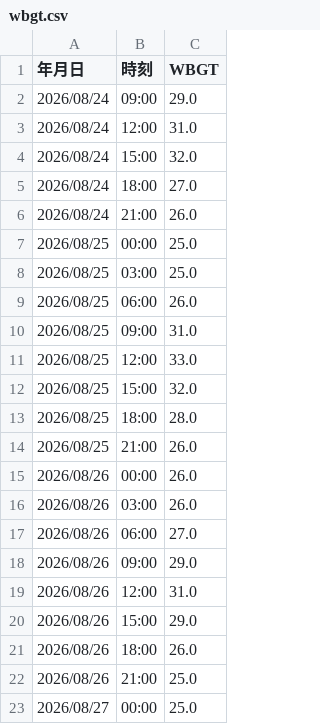
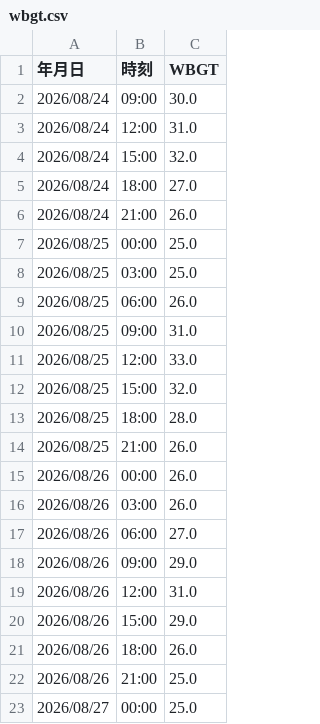
Before and after one commit to maeda0404/wbgt-signage, a CSV file: wbgt.csv, drawn as a sheet.

```diff
--- a/wbgt.csv
+++ b/wbgt.csv
@@ -1,3 +1,3 @@
 年月日,時刻,WBGT
-2026/08/24,09:00,29.0
+2026/08/24,09:00,30.0
 2026/08/24,12:00,31.0
```
